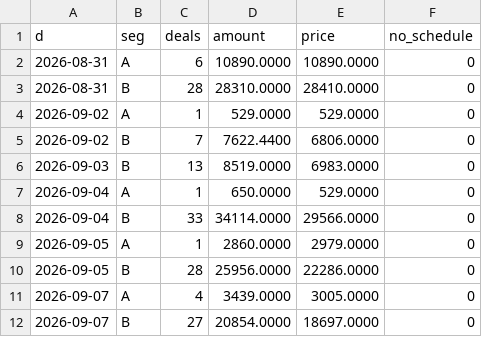
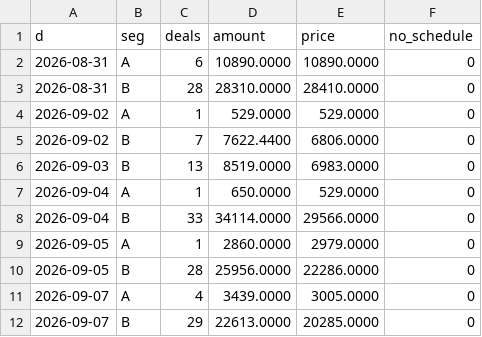
Before and after one commit to Volta-ge/reporting, a TSV file: volta-analytics-new-db/new_daily_seg.tsv, drawn as a sheet.

```diff
--- a/volta-analytics-new-db/new_daily_seg.tsv
+++ b/volta-analytics-new-db/new_daily_seg.tsv
@@ -11,2 +11,2 @@ d	seg	deals	amount	price	no_schedule
 2026-09-07	A	4	3439.0000	3005.0000	0
-2026-09-07	B	27	20854.0000	18697.0000	0
+2026-09-07	B	29	22613.0000	20285.0000	0
```
Also changed, not shown: volta-analytics-new-db/logi_delivery.tsv, volta-analytics-new-db/logi_open.tsv, 16 other files.
